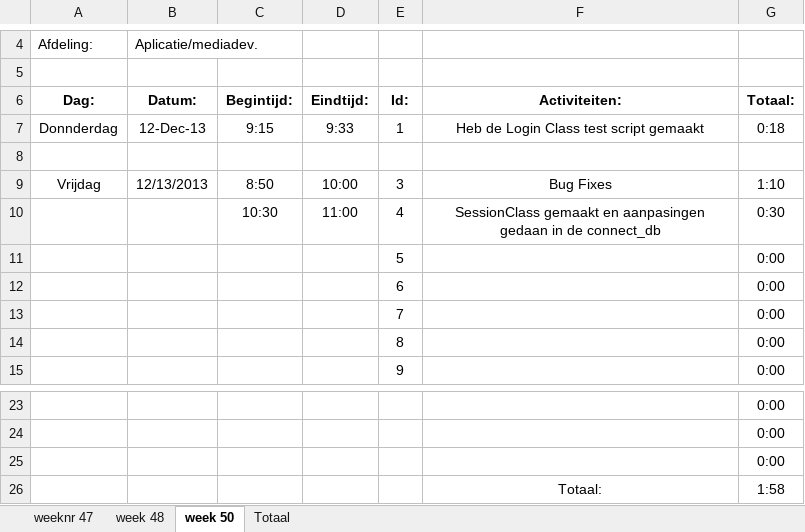
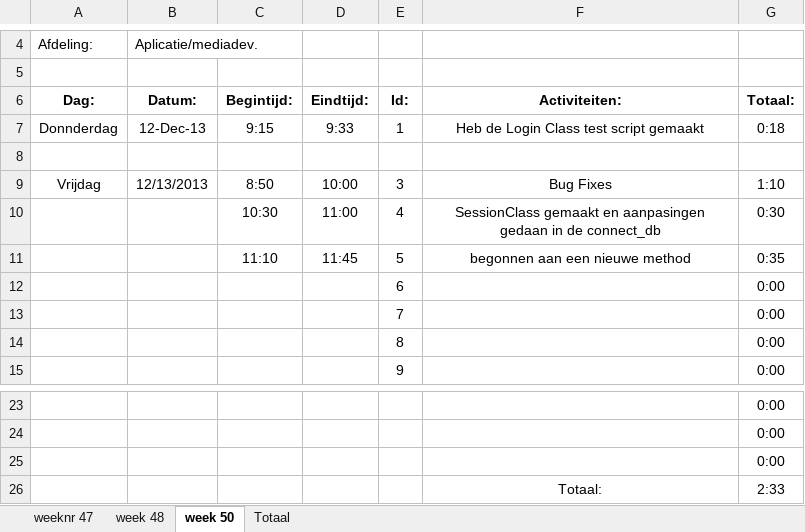
Before and after one commit to Donzo0/fotosjaak, an Excel workbook: Documenten/logboekFotosjaak.xlsx, sheet week 50, drawn as a sheet; only a part is shown, gaps mark what is left out; values as stored, in another font and other column widths than the file's, no borders; removed rows and columns are numbered as before the commit, all else as after; the diff names each change by its address in the sheet, - before the commit and + after, or states it on an @@ line.

Commit message:
begonnen aan een nieuwe method

```diff
--- a/Documenten/logboekFotosjaak.xlsx (sheet week 50)
+++ b/Documenten/logboekFotosjaak.xlsx (sheet week 50)
-row 11:  |  |  |  | 5 |  | 0:00
+row 11:  |  | 11:10 | 11:45 | 5 | begonnen aan een nieuwe method | 0:35
-G26: 1:58
+G26: 2:33
```
Also changed, not shown: 2 other files.
